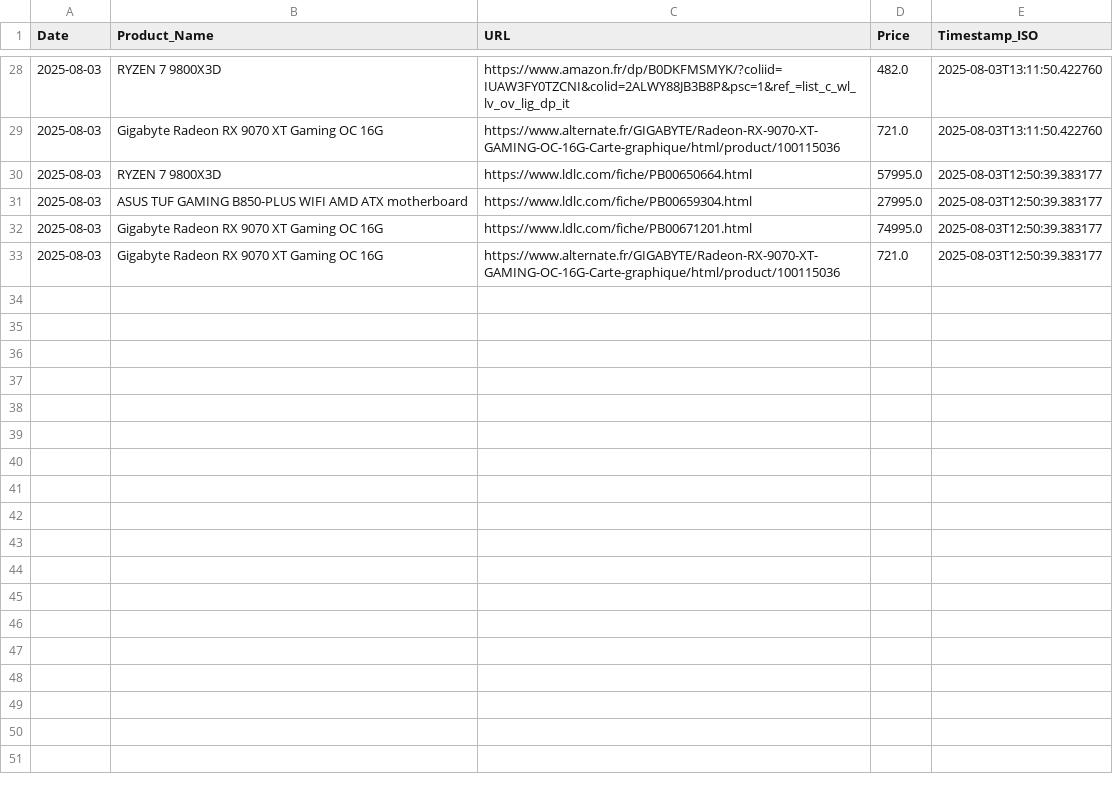
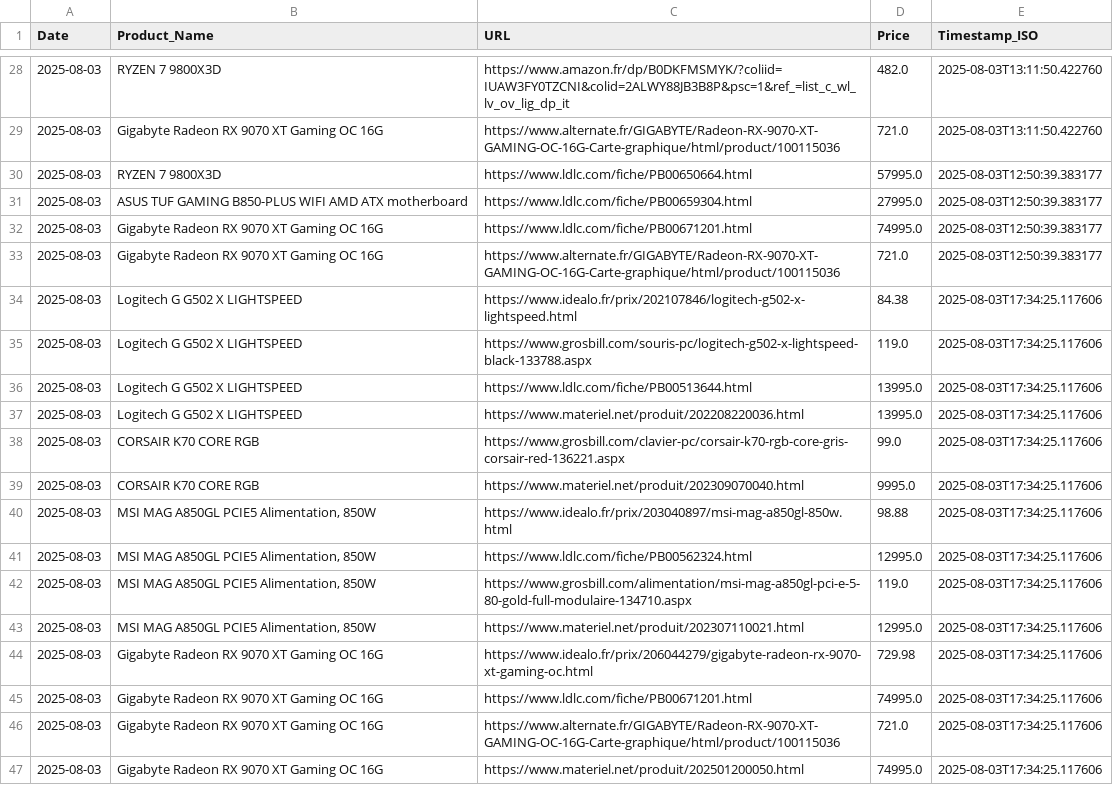
Before and after one commit to bikininjas/newbuild-scraper, a CSV file: historique_prix.csv, drawn as a sheet; only a part is shown, gaps mark what is left out; the diff covers the shown part only; the diff names each change by its address in the sheet, - before the commit and + after, or states it on an @@ line.

```diff
--- a/historique_prix.csv
+++ b/historique_prix.csv
+row 34: 2025-08-03 | Logitech G G502 X LIGHTSPEED | https://www.idealo.fr/prix/202107846/logitech-g502-x-lightspeed.html | 84.38 | 2025-08-03T17:34:25.117606
+row 35: 2025-08-03 | Logitech G G502 X LIGHTSPEED | https://www.grosbill.com/souris-pc/logitech-g502-x-lightspeed-black-133788.aspx | 119.0 | 2025-08-03T17:34:25.117606
+row 36: 2025-08-03 | Logitech G G502 X LIGHTSPEED | https://www.ldlc.com/fiche/PB00513644.html | 13995.0 | 2025-08-03T17:34:25.117606
+row 37: 2025-08-03 | Logitech G G502 X LIGHTSPEED | https://www.materiel.net/produit/202208220036.html | 13995.0 | 2025-08-03T17:34:25.117606
+row 38: 2025-08-03 | CORSAIR K70 CORE RGB | https://www.grosbill.com/clavier-pc/corsair-k70-rgb-core-gris-corsair-red-136221.aspx | 99.0 | 2025-08-03T17:34:25.117606
+row 39: 2025-08-03 | CORSAIR K70 CORE RGB | https://www.materiel.net/produit/202309070040.html | 9995.0 | 2025-08-03T17:34:25.117606
+row 40: 2025-08-03 | MSI MAG A850GL PCIE5 Alimentation, 850W | https://www.idealo.fr/prix/203040897/msi-mag-a850gl-850w.html | 98.88 | 2025-08-03T17:34:25.117606
+row 41: 2025-08-03 | MSI MAG A850GL PCIE5 Alimentation, 850W | https://www.ldlc.com/fiche/PB00562324.html | 12995.0 | 2025-08-03T17:34:25.117606
+row 42: 2025-08-03 | MSI MAG A850GL PCIE5 Alimentation, 850W | https://www.grosbill.com/alimentation/msi-mag-a850gl-pci-e-5-80-gold-full-modulaire-134710.aspx | 119.0 | 2025-08-03T17:34:25.117606
+row 43: 2025-08-03 | MSI MAG A850GL PCIE5 Alimentation, 850W | https://www.materiel.net/produit/202307110021.html | 12995.0 | 2025-08-03T17:34:25.117606
+row 44: 2025-08-03 | Gigabyte Radeon RX 9070 XT Gaming OC 16G | https://www.idealo.fr/prix/206044279/gigabyte-radeon-rx-9070-xt-gaming-oc.html | 729.98 | 2025-08-03T17:34:25.117606
+row 45: 2025-08-03 | Gigabyte Radeon RX 9070 XT Gaming OC 16G | https://www.ldlc.com/fiche/PB00671201.html | 74995.0 | 2025-08-03T17:34:25.117606
+row 46: 2025-08-03 | Gigabyte Radeon RX 9070 XT Gaming OC 16G | https://www.alternate.fr/GIGABYTE/Radeon-RX-9070-XT-GAMING-OC-16G-Carte-graphique/html/product/100115036 | 721.0 | 2025-08-03T17:34:25.117606
+row 47: 2025-08-03 | Gigabyte Radeon RX 9070 XT Gaming OC 16G | https://www.materiel.net/produit/202501200050.html | 74995.0 | 2025-08-03T17:34:25.117606
```
Also changed, not shown: 13 added rows elsewhere in this file, 1 other file.
